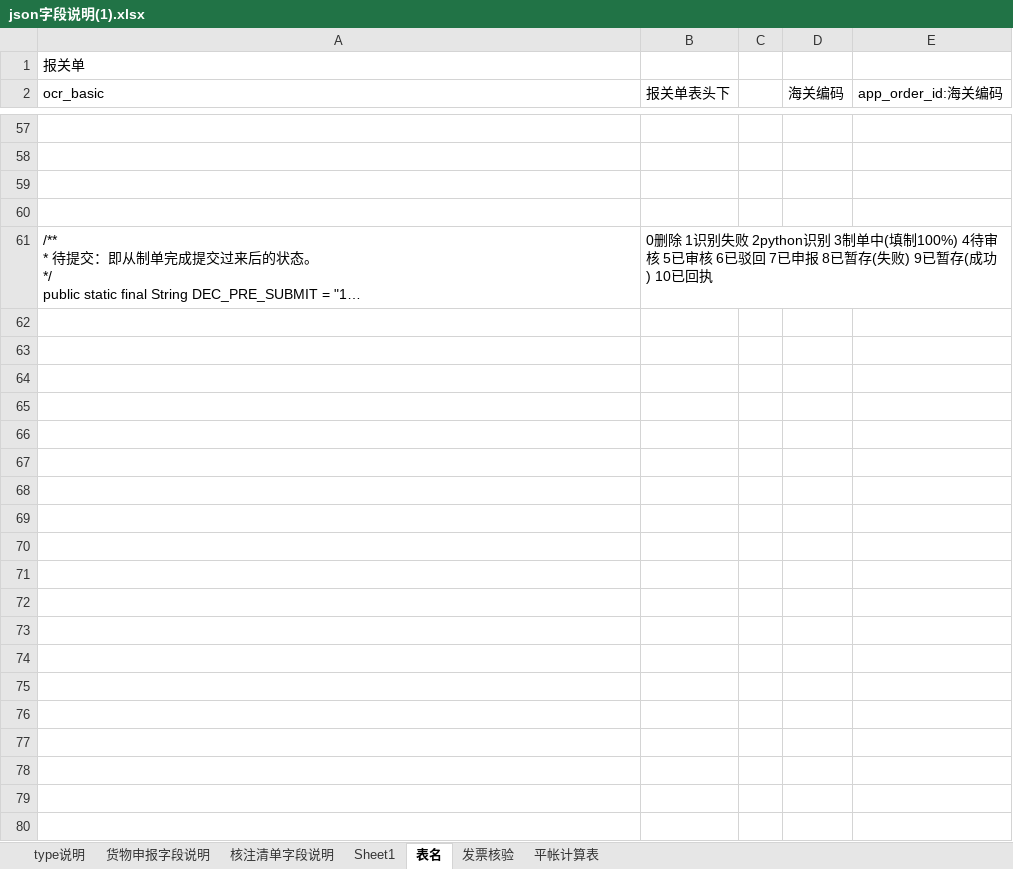
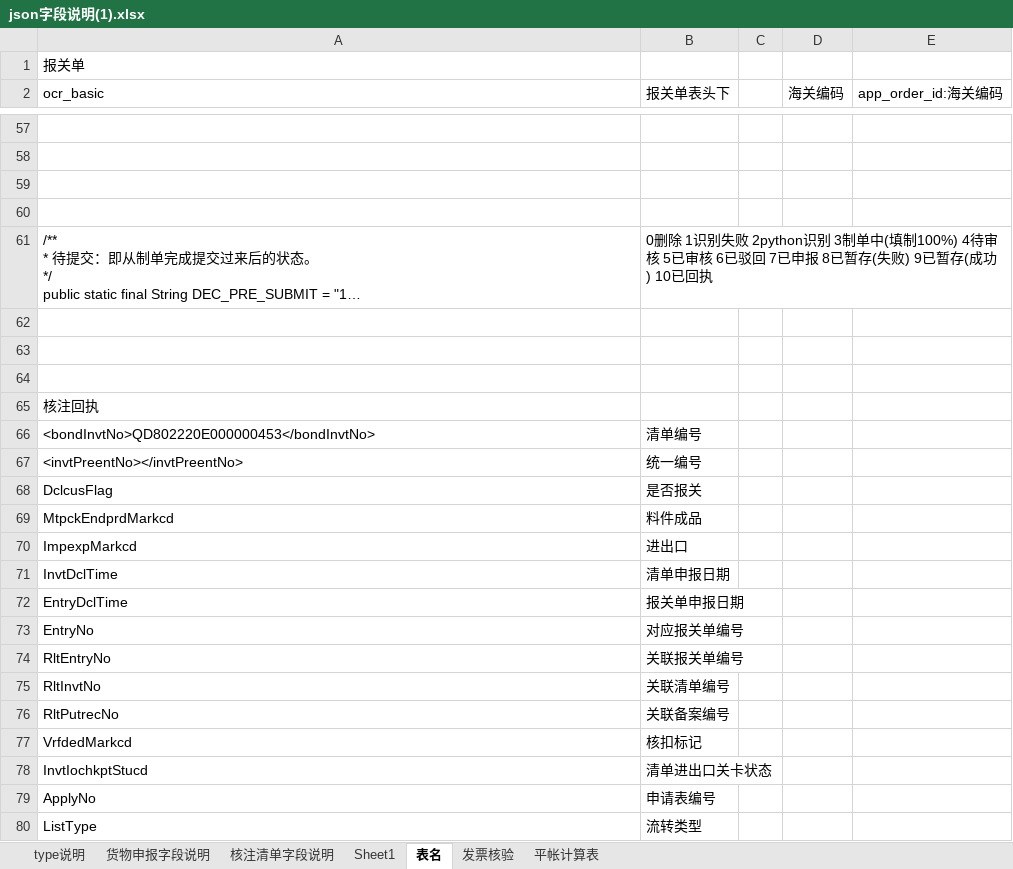
Before and after one commit to sdltch/amisbook, an Excel workbook: amisbook文档/json字段说明(1).xlsx, sheet 表名, drawn as a sheet; only a part is shown, gaps mark what is left out; long unchanged cells end in …; values as stored, in another font and other column widths than the file's, no borders; the diff names each change by its address in the sheet, - before the commit and + after, or states it on an @@ line.

```diff
--- a/amisbook文档/json字段说明(1).xlsx (sheet 表名)
+++ b/amisbook文档/json字段说明(1).xlsx (sheet 表名)
+row 62: (empty)
+row 63: (empty)
+row 64: (empty)
+row 65: 核注回执
+row 66: <bondInvtNo>QD802220E000000453</bondInvtNo> | 清单编号
+row 67: <invtPreentNo></invtPreentNo> | 统一编号
+row 68: DclcusFlag | 是否报关
+row 69: MtpckEndprdMarkcd | 料件成品
+row 70: ImpexpMarkcd | 进出口
+row 71: InvtDclTime | 清单申报日期
+row 72: EntryDclTime | 报关单申报日期
+row 73: EntryNo | 对应报关单编号
+row 74: RltEntryNo | 关联报关单编号
+row 75: RltInvtNo | 关联清单编号
+row 76: RltPutrecNo | 关联备案编号
+row 77: VrfdedMarkcd | 核扣标记
+row 78: InvtIochkptStucd | 清单进出口关卡状态
+row 79: ApplyNo | 申请表编号
+row 80: ListType | 流转类型
```
